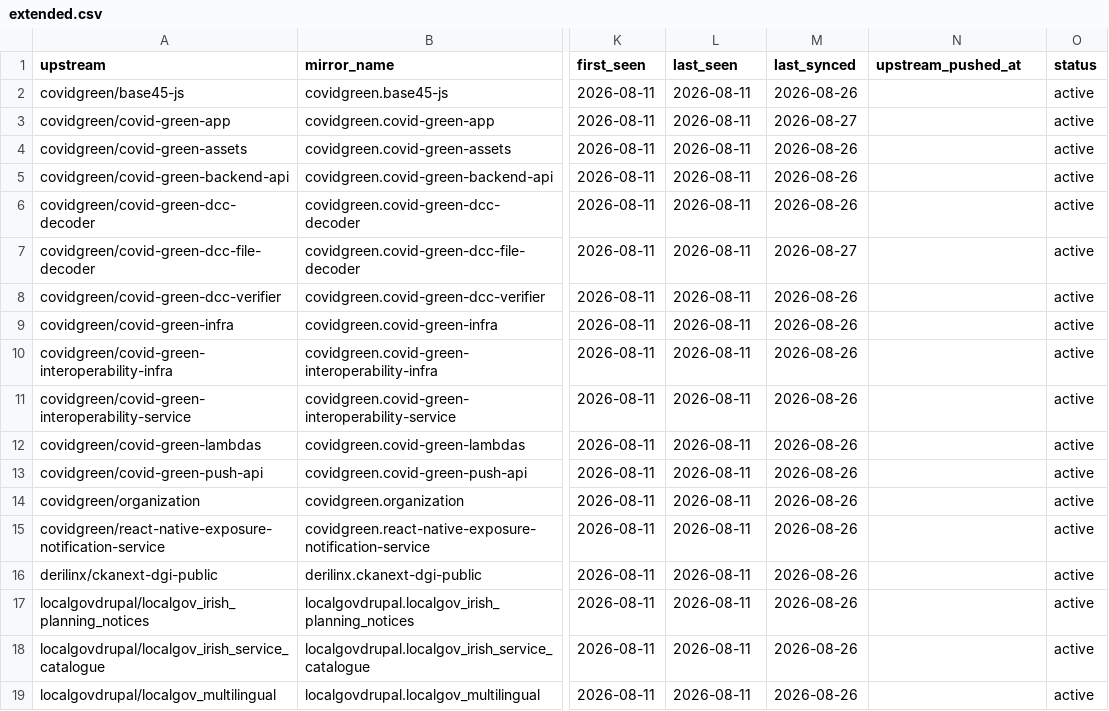
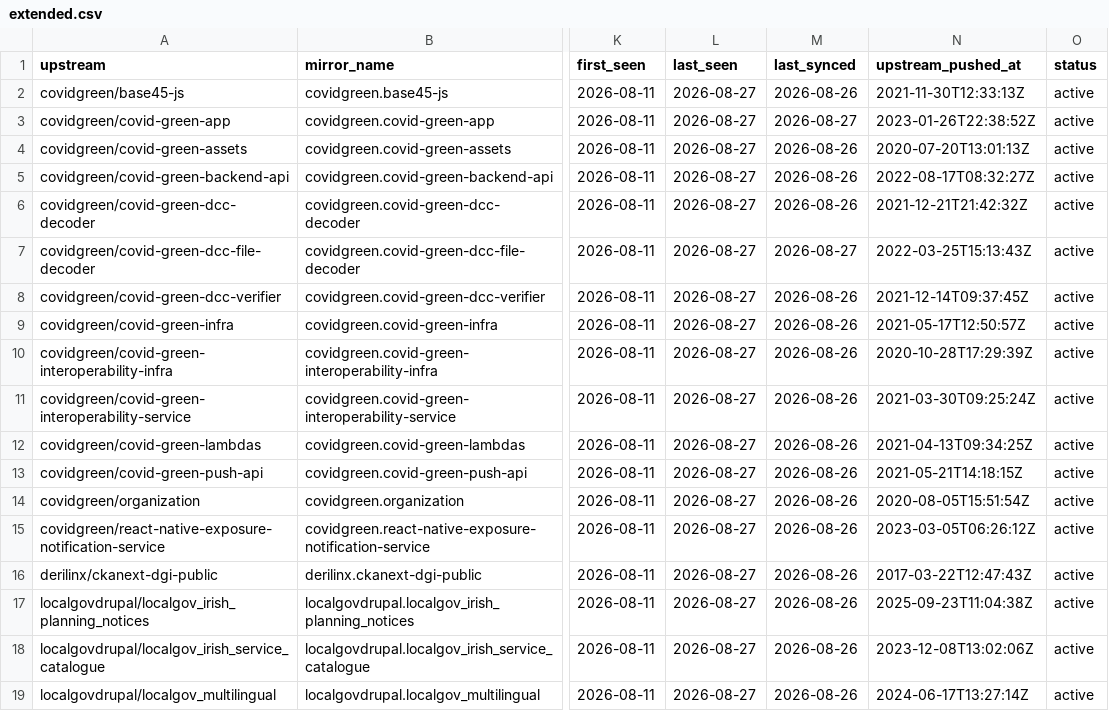
Before and after one commit to ie-gov-mirror/tooling, a CSV file: manifest/extended.csv, drawn as a sheet; only a part is shown, gaps mark what is left out; the diff names each change by its address in the sheet, - before the commit and + after, or states it on an @@ line.

```diff
--- a/manifest/extended.csv
+++ b/manifest/extended.csv
-L2:L19 (last_seen): 2026-08-11
+L2:L19 (last_seen): 2026-08-27
-N2 (upstream_pushed_at): (empty)
+N2 (upstream_pushed_at): 2021-11-30T12:33:13Z
-N3 (upstream_pushed_at): (empty)
+N3 (upstream_pushed_at): 2023-01-26T22:38:52Z
-N4 (upstream_pushed_at): (empty)
+N4 (upstream_pushed_at): 2020-07-20T13:01:13Z
-N5 (upstream_pushed_at): (empty)
+N5 (upstream_pushed_at): 2022-08-17T08:32:27Z
-N6 (upstream_pushed_at): (empty)
+N6 (upstream_pushed_at): 2021-12-21T21:42:32Z
-N7 (upstream_pushed_at): (empty)
+N7 (upstream_pushed_at): 2022-03-25T15:13:43Z
-N8 (upstream_pushed_at): (empty)
+N8 (upstream_pushed_at): 2021-12-14T09:37:45Z
-N9 (upstream_pushed_at): (empty)
+N9 (upstream_pushed_at): 2021-05-17T12:50:57Z
-N10 (upstream_pushed_at): (empty)
+N10 (upstream_pushed_at): 2020-10-28T17:29:39Z
-N11 (upstream_pushed_at): (empty)
+N11 (upstream_pushed_at): 2021-03-30T09:25:24Z
-N12 (upstream_pushed_at): (empty)
+N12 (upstream_pushed_at): 2021-04-13T09:34:25Z
-N13 (upstream_pushed_at): (empty)
+N13 (upstream_pushed_at): 2021-05-21T14:18:15Z
-N14 (upstream_pushed_at): (empty)
+N14 (upstream_pushed_at): 2020-08-05T15:51:54Z
-N15 (upstream_pushed_at): (empty)
+N15 (upstream_pushed_at): 2023-03-05T06:26:12Z
-N16 (upstream_pushed_at): (empty)
+N16 (upstream_pushed_at): 2017-03-22T12:47:43Z
-N17 (upstream_pushed_at): (empty)
+N17 (upstream_pushed_at): 2025-09-23T11:04:38Z
-N18 (upstream_pushed_at): (empty)
+N18 (upstream_pushed_at): 2023-12-08T13:02:06Z
-N19 (upstream_pushed_at): (empty)
+N19 (upstream_pushed_at): 2024-06-17T13:27:14Z
```
Also changed, not shown: manifest/core.csv, 1 other file.
